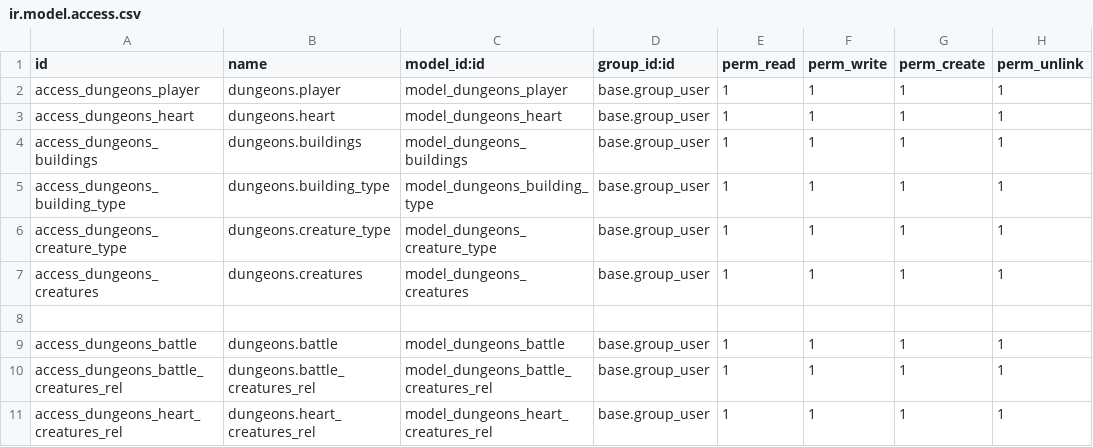
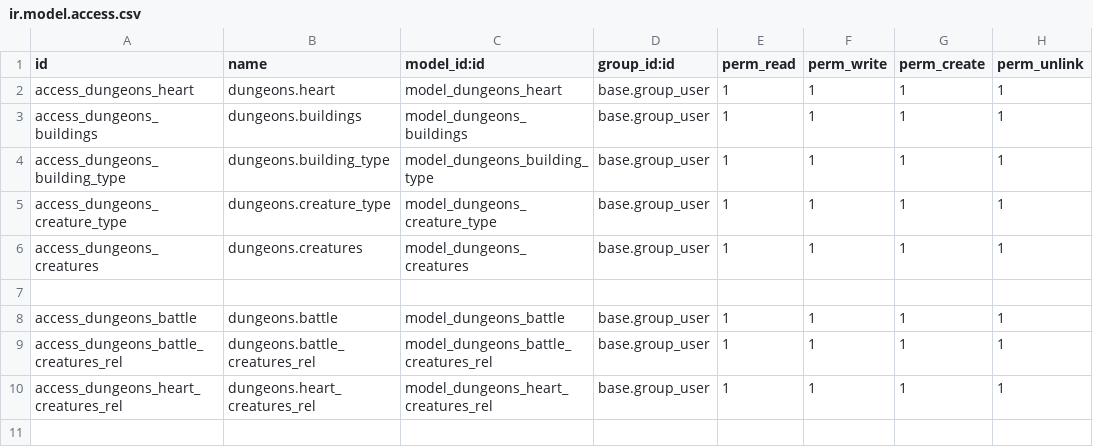
Before and after one commit to moisesSanchis/sge22-23, a CSV file: modules/dungeons/security/ir.model.access.csv, drawn as a sheet; the diff names each change by its address in the sheet, - before the commit and + after, or states it on an @@ line.

```diff
--- a/modules/dungeons/security/ir.model.access.csv
+++ b/modules/dungeons/security/ir.model.access.csv
-row 2: access_dungeons_player | dungeons.player | model_dungeons_player | base.group_user | 1 | 1 | 1 | 1
```
Also changed, not shown: 8 other files.
